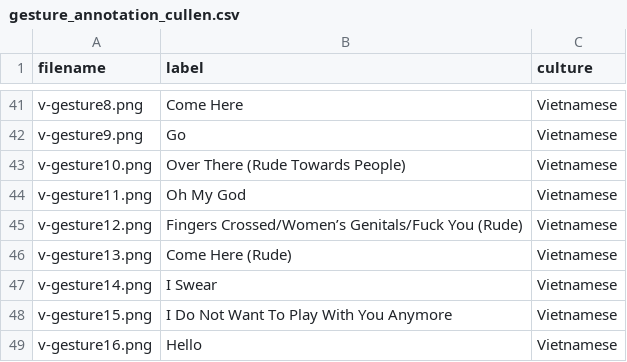
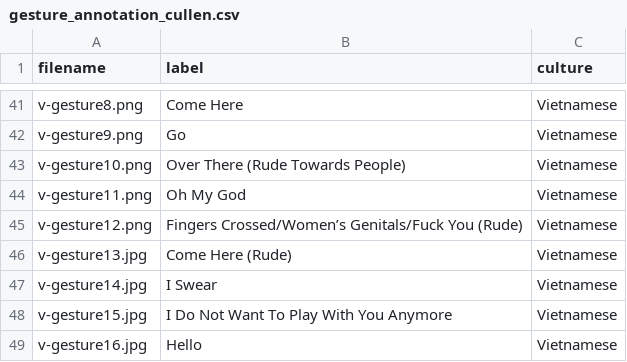
Before and after one commit to cullendales/CMPT419-724_Project, a CSV file: Dataset_Cullen/gesture_annotation_cullen.csv, drawn as a sheet; only a part is shown, gaps mark what is left out; the diff names each change by its address in the sheet, - before the commit and + after, or states it on an @@ line.

Commit message:
changed improper file endings

```diff
--- a/Dataset_Cullen/gesture_annotation_cullen.csv
+++ b/Dataset_Cullen/gesture_annotation_cullen.csv
-A46 (filename): v-gesture13.png
+A46 (filename): v-gesture13.jpg
-A47 (filename): v-gesture14.png
+A47 (filename): v-gesture14.jpg
-A48 (filename): v-gesture15.png
+A48 (filename): v-gesture15.jpg
-A49 (filename): v-gesture16.png
+A49 (filename): v-gesture16.jpg
```
